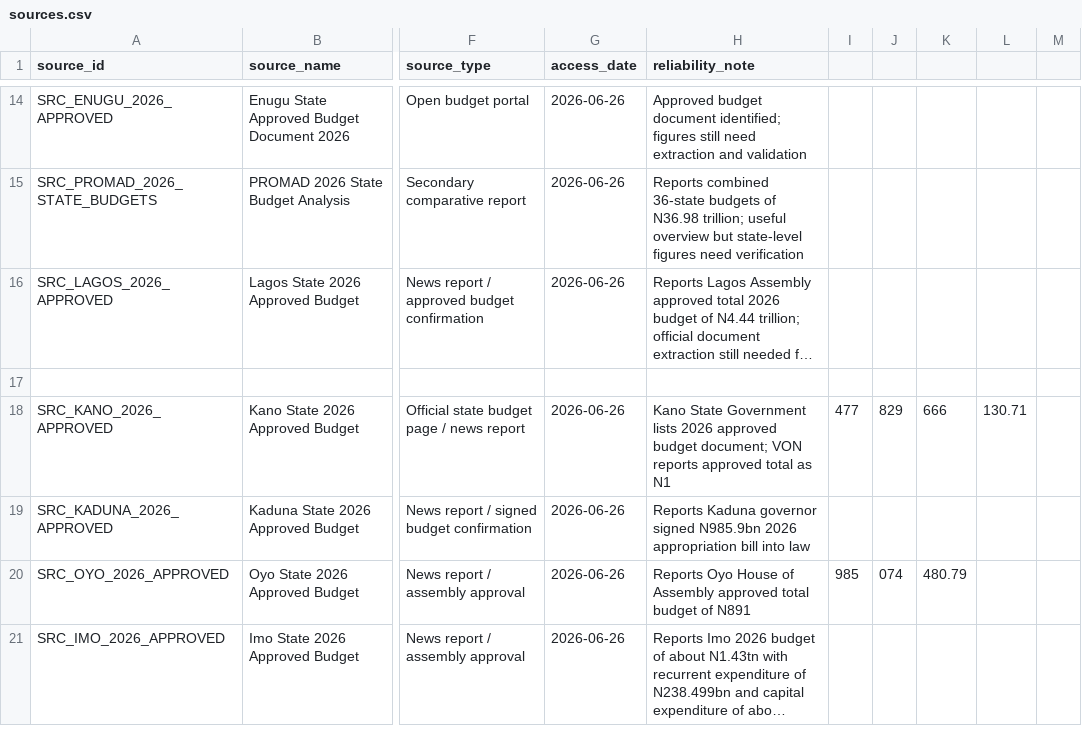
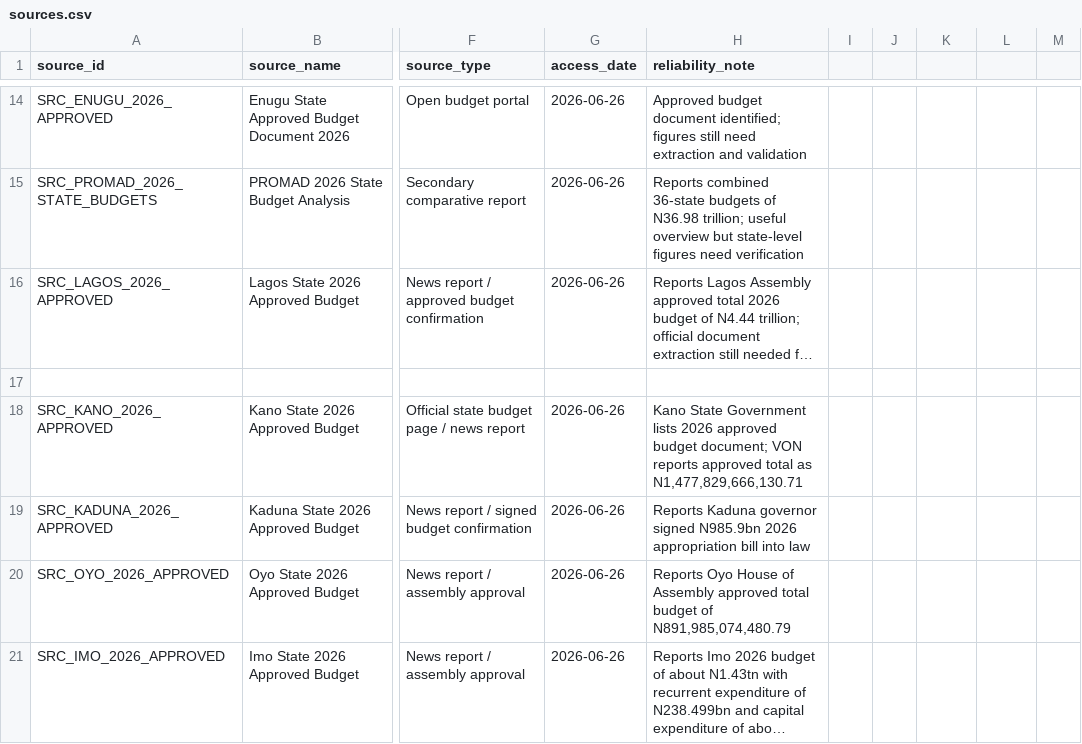
Before and after one commit to osariel/nigeria-development-simulator, a CSV file: data/sources.csv, drawn as a sheet; only a part is shown, gaps mark what is left out; long unchanged cells end in …; the diff covers the shown part only; the diff names each change by its address in the sheet, - before the commit and + after, or states it on an @@ line.

```diff
--- a/data/sources.csv
+++ b/data/sources.csv
-H18 (reliability_note): …total as N1
+H18 (reliability_note): …total as N1,477,829,666,130.71
-I18: 477
+I18: (empty)
-J18: 829
+J18: (empty)
-K18: 666
+K18: (empty)
-L18: 130.71
+L18: (empty)
-H20 (reliability_note): …budget of N891
+H20 (reliability_note): …budget of N891,985,074,480.79
-I20: 985
+I20: (empty)
-J20: 074
+J20: (empty)
-K20: 480.79
+K20: (empty)
```
Also changed, not shown: 64 edited cells elsewhere in this file, 1 other file.
